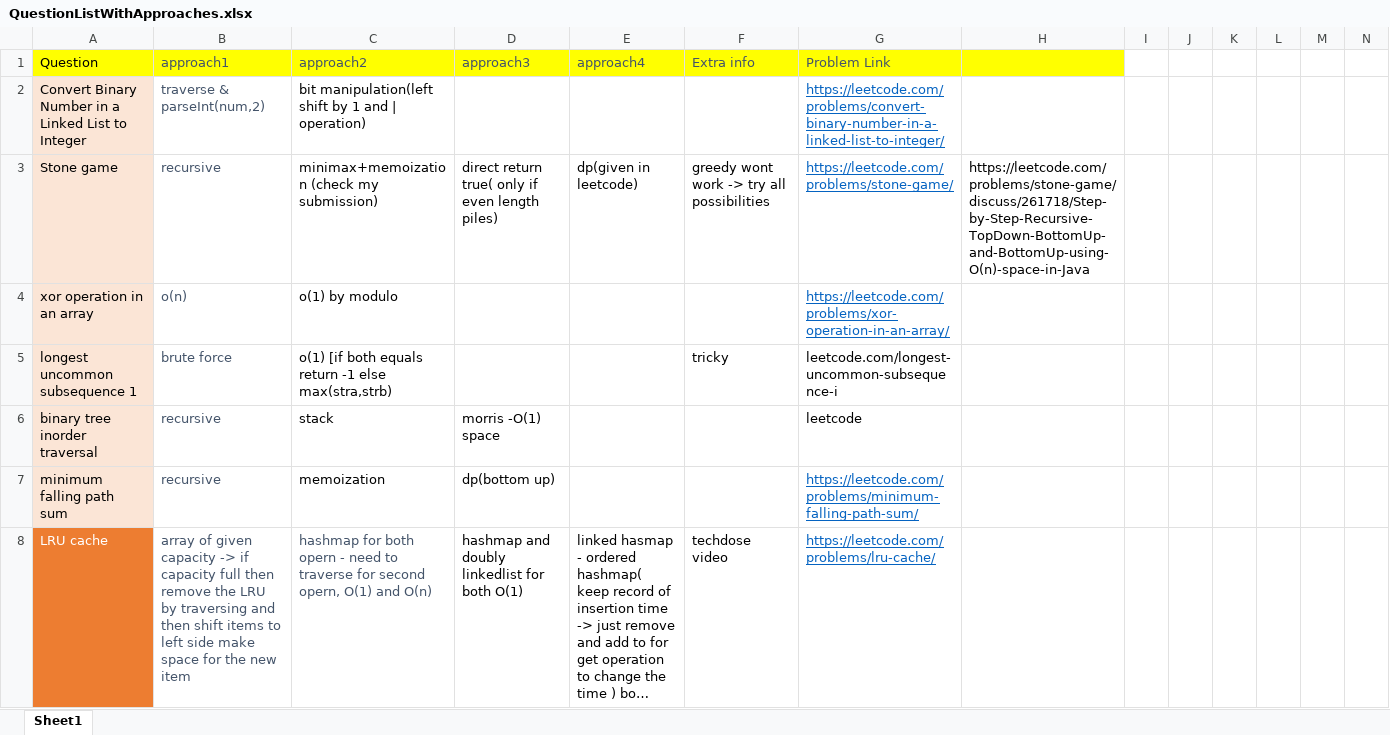
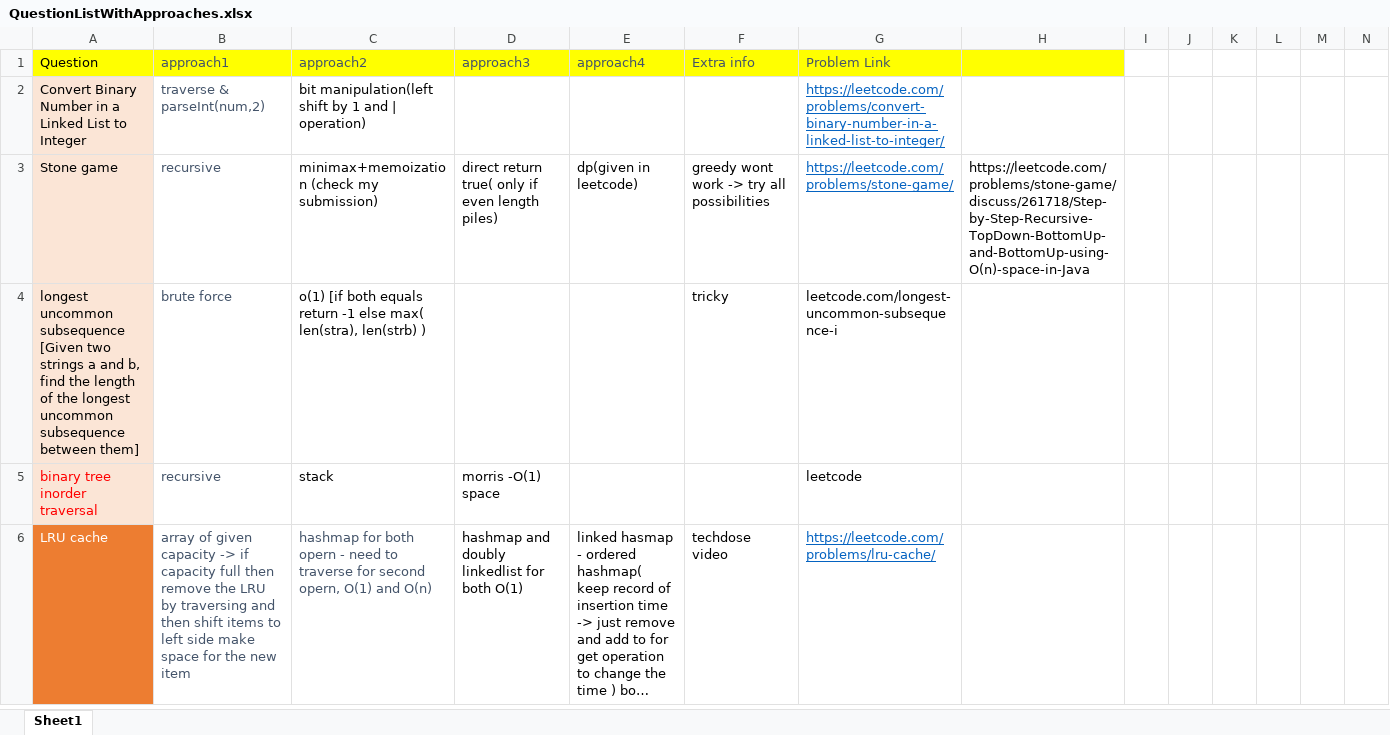
Before and after one commit to aksharkashyap/DSALGO, an Excel workbook: Applications/QuestionListWithApproaches.xlsx, sheet Sheet1, drawn as a sheet; only a part is shown; long unchanged cells end in …; values as stored, in another font and other column widths than the file's, no borders; removed rows and columns are numbered as before the commit, all else as after; rows hold the shown columns only; the diff covers the shown part only; the diff names each change by its address in the sheet, - before the commit and + after, or states it on an @@ line.

```diff
--- a/Applications/QuestionListWithApproaches.xlsx (sheet Sheet1)
+++ b/Applications/QuestionListWithApproaches.xlsx (sheet Sheet1)
-row 4: xor operation in an array | o(n) | o(1) by modulo |  |  |  | https://leetcode.com/problems/xor-operation-in-an-array/
-A4 (Question): …uncommon subsequence 1
+A4 (Question): …uncommon subsequence [Given two strings a and b, find the length of the longest uncommon subsequence between them]
-C4 (approach2): …-1 else max(stra,strb)
+C4 (approach2): …-1 else max( len(stra), len(strb) )
-A5 text colour: black
+A5 text colour: #FF0000
-row 7: minimum falling path sum | recursive | memoization | dp(bottom up) |  |  | https://leetcode.com/problems/minimum-falling-path-sum/
```
Also changed, not shown: 1 added row, 4 edited cells and cell formats elsewhere in this sheet, 2 other files.
